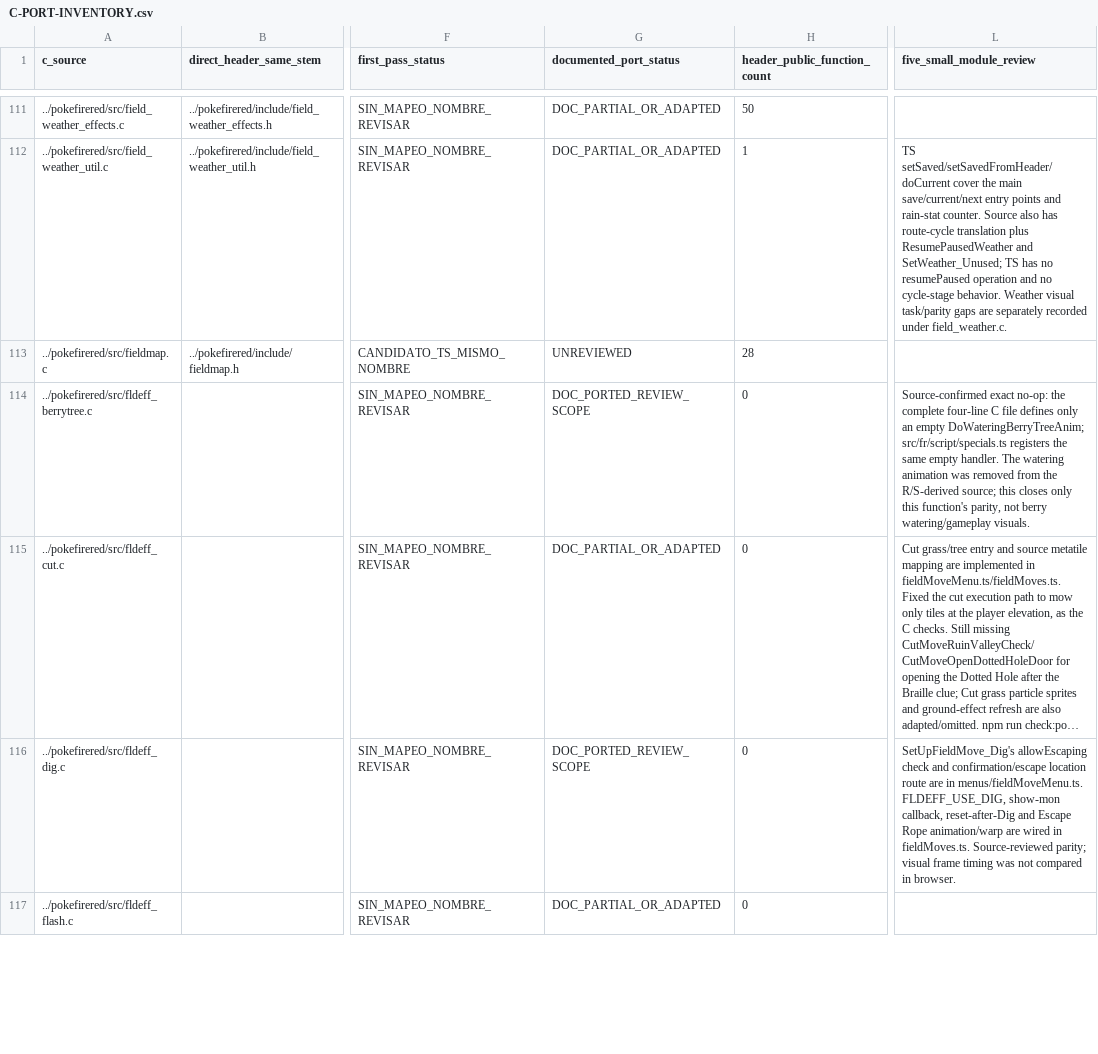
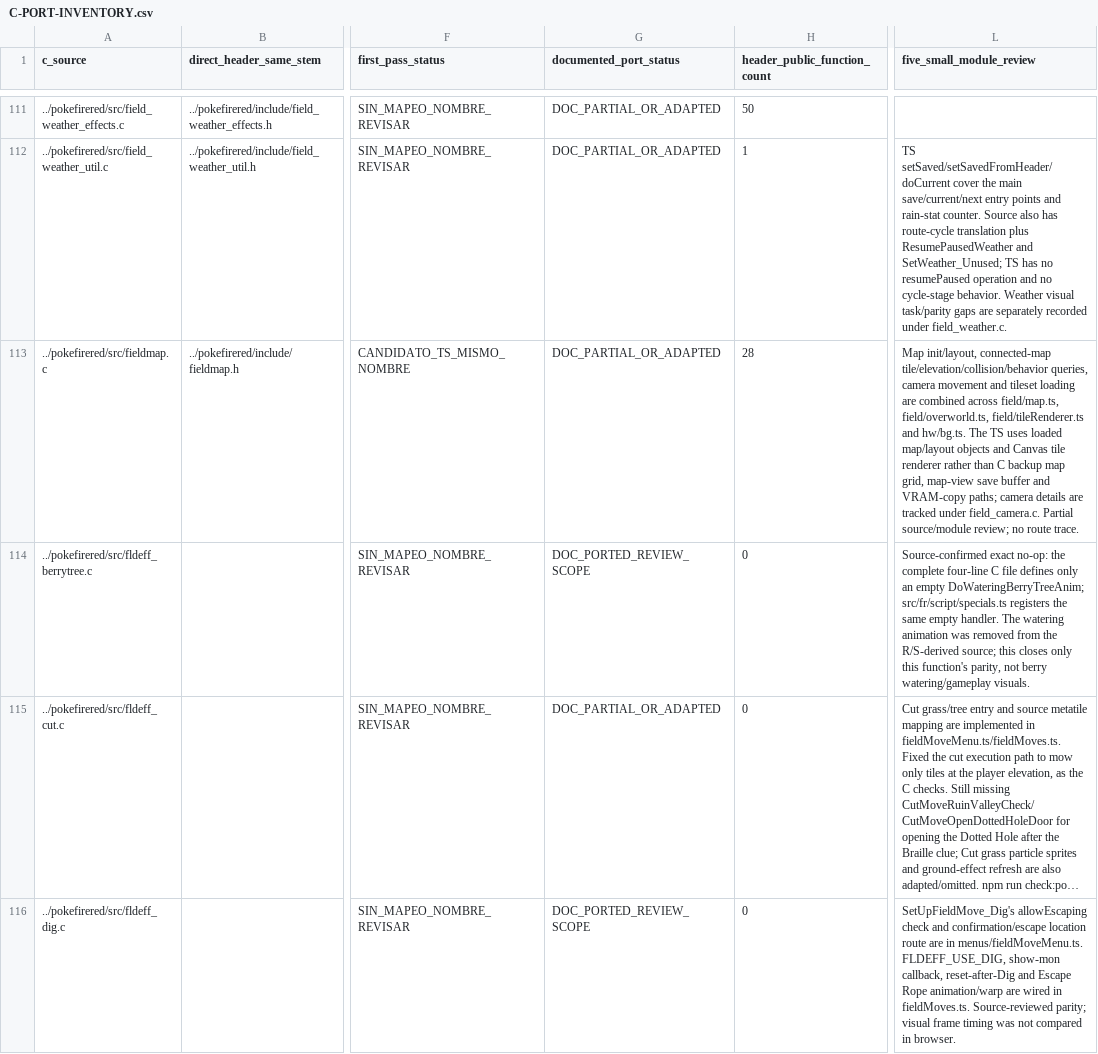
Before and after one commit to carloseav15/pokemon-firered-web, a CSV file: C-PORT-INVENTORY.csv, drawn as a sheet; only a part is shown, gaps mark what is left out; the shorter side is filled out with more unchanged rows; long unchanged cells end in …; the diff names each change by its address in the sheet, - before the commit and + after, or states it on an @@ line.

```diff
--- a/C-PORT-INVENTORY.csv
+++ b/C-PORT-INVENTORY.csv
-G113 (documented_port_status): UNREVIEWED
+G113 (documented_port_status): DOC_PARTIAL_OR_ADAPTED
-L113 (five_small_module_review): (empty)
+L113 (five_small_module_review): Map init/layout, connected-map tile/elevation/collision/behavior queries, camera movement and tileset loading are combined across field/map.ts, field/overworld.ts, field/tileRenderer.ts and hw/bg.ts. The TS uses loaded map/layout objects and Canvas tile renderer rather than C backup map grid, map-view save buffer and VRAM-copy paths; camera details are tracked under field_camera.c. Partial source/module review; no route trace.
```
Also changed, not shown: 1 other file.
